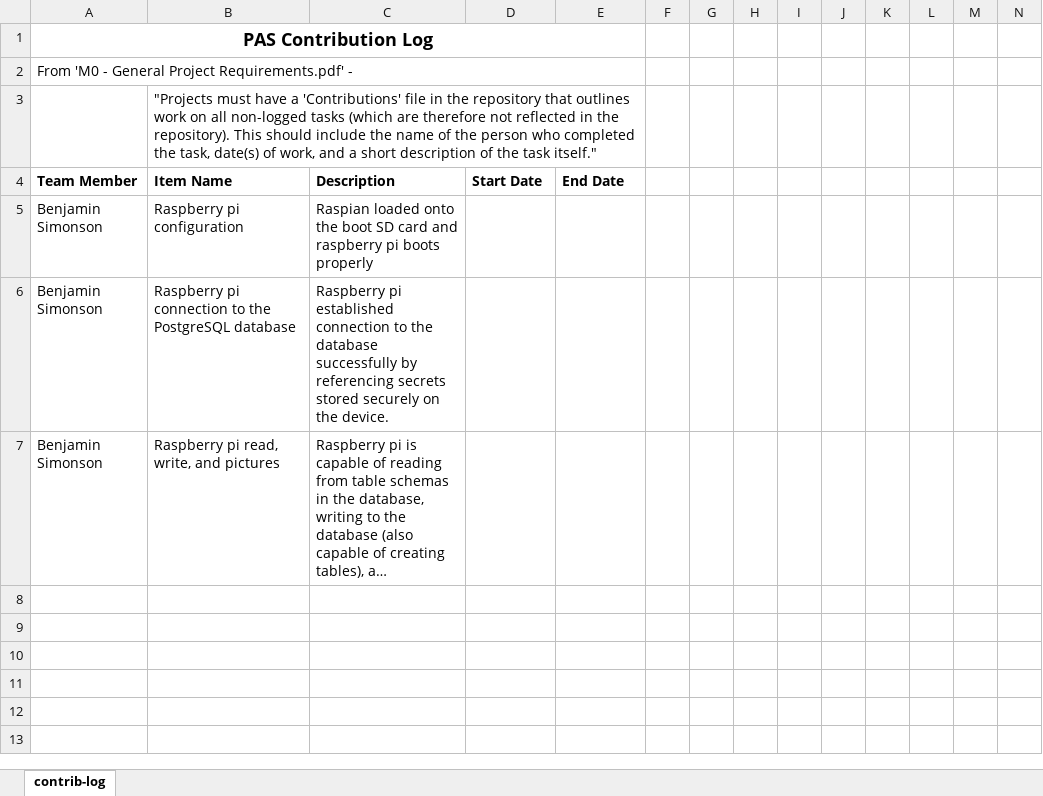
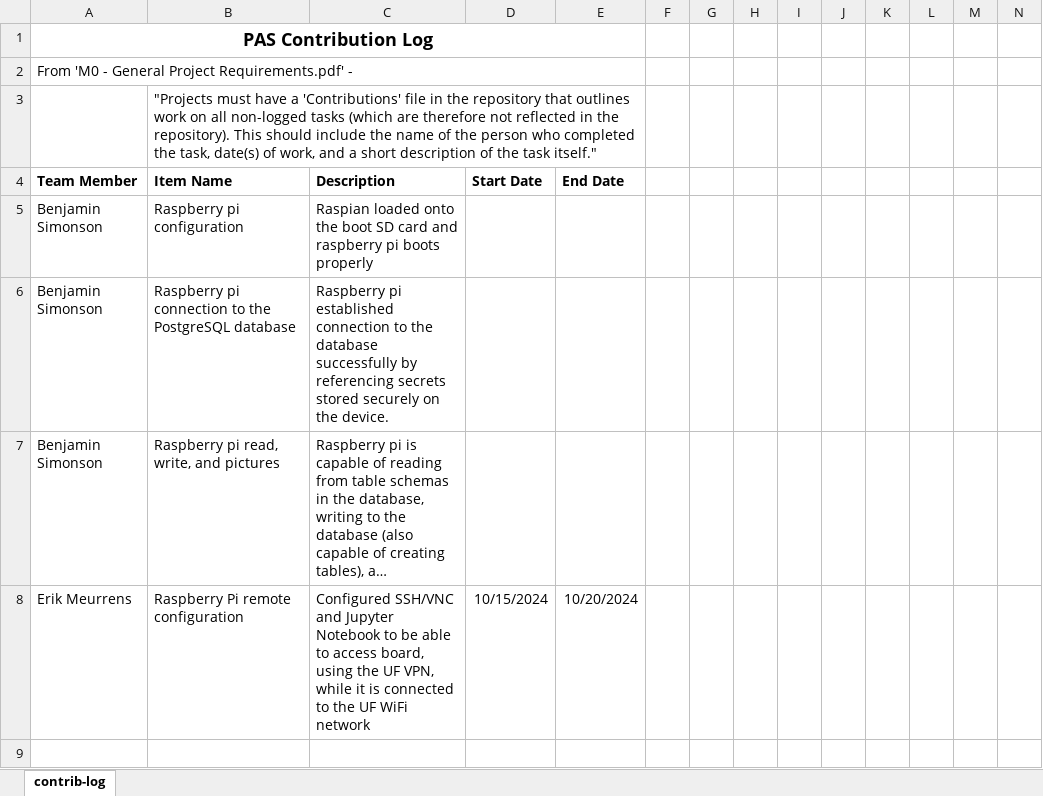
Before and after one commit to emeurrens/parking-availability-system, an Excel workbook: ParkingAvailabilitySystem-Documents/ContributionLog.xlsx, sheet contrib-log, drawn as a sheet; only a part is shown; long unchanged cells end in …; values as stored, in another font and other column widths than the file's, no borders; rows hold the shown columns only; the diff names each change by its address in the sheet, - before the commit and + after, or states it on an @@ line.

Commit message:
Updated README.md. Updated PAS documents to match synced files as of 10.27.24

```diff
--- a/ParkingAvailabilitySystem-Documents/ContributionLog.xlsx (sheet contrib-log)
+++ b/ParkingAvailabilitySystem-Documents/ContributionLog.xlsx (sheet contrib-log)
-row 8: (empty)
+row 8: Erik Meurrens | Raspberry Pi remote configuration | Configured SSH/VNC and Jupyter Notebook to be able to access board, using the UF VPN, while it is connected to the UF WiFi network | 10/15/2024 | 10/20/2024
```
Also changed, not shown: ParkingAvailabilitySystem-Documents/Meetings/TeamMeetingLog.xlsx, 2 other files.
